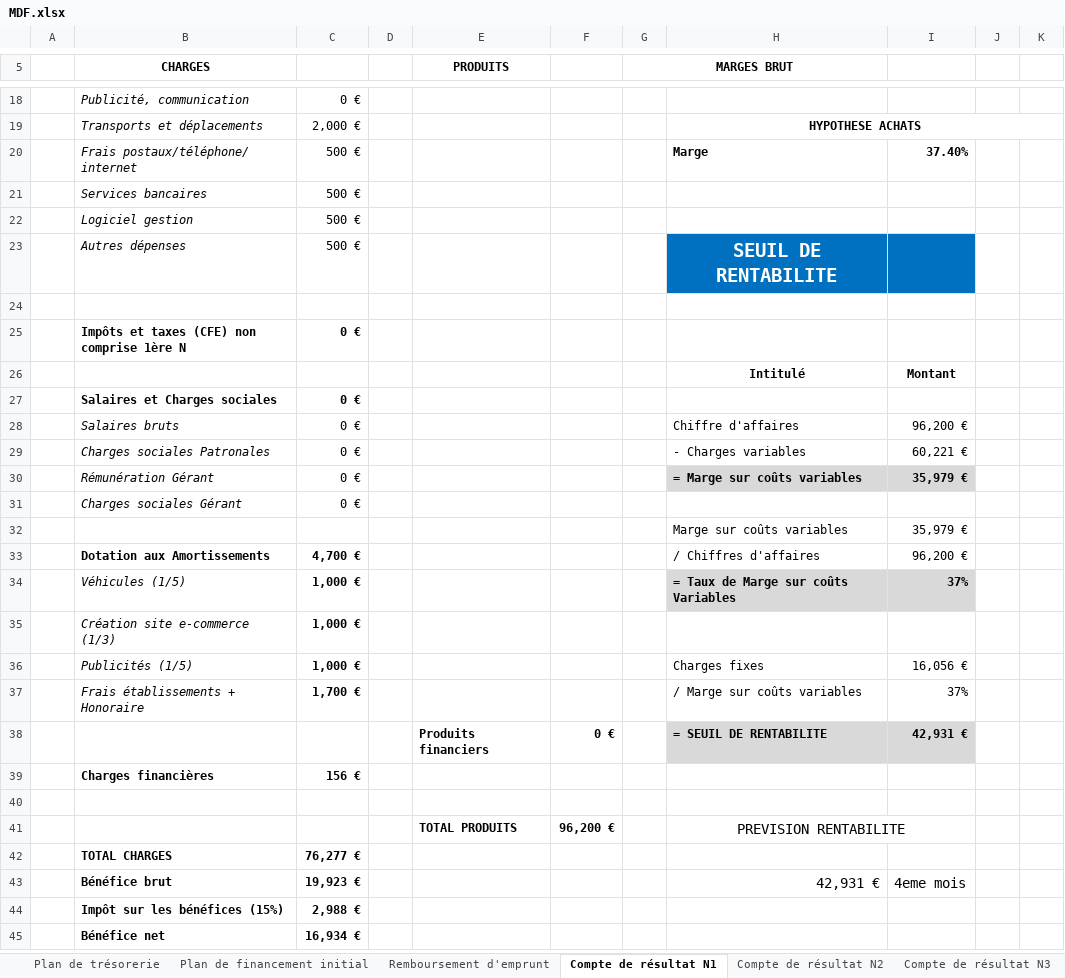
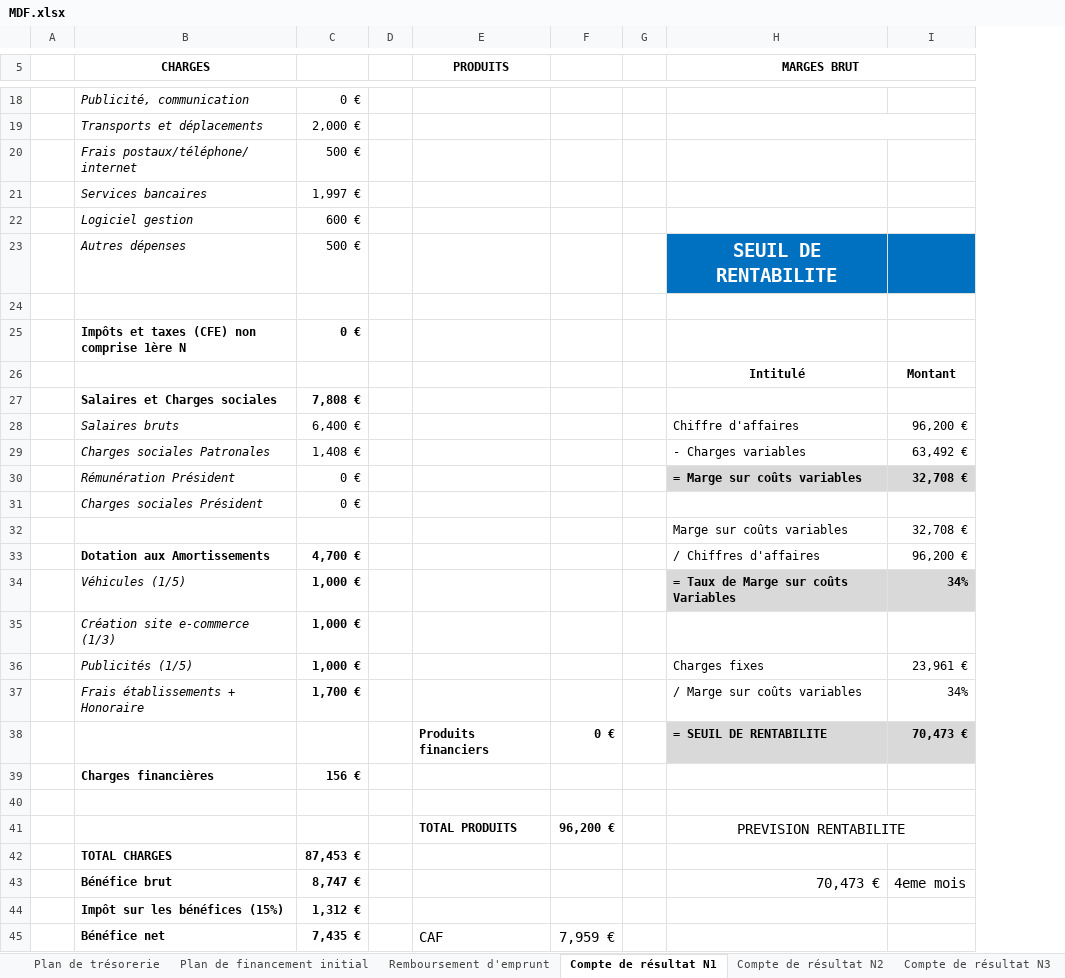
Before and after one commit to jrepusseau/jrepusseau.github.io, an Excel workbook: tricycle.io/MDF.xlsx, sheet Compte de résultat N1, drawn as a sheet; only a part is shown, gaps mark what is left out; values as stored, in another font and other column widths than the file's, no borders; removed rows and columns are numbered as before the commit, all else as after; the diff covers the shown part only; the diff names each change by its address in the sheet, - before the commit and + after, or states it on an @@ line.

```diff
--- a/tricycle.io/MDF.xlsx (sheet Compte de résultat N1)
+++ b/tricycle.io/MDF.xlsx (sheet Compte de résultat N1)
-column D, empty
+column D, empty
-column G (MARGES BRUT), empty
+column G, empty
-column J, empty
-column K, empty
-H5: (empty)
+H5: MARGES BRUT
+H5:I5 merged
-H19 (MARGES BRUT): HYPOTHESE ACHATS
+H19 (MARGES BRUT): (empty)
-H20 (MARGES BRUT): Marge
+H20 (MARGES BRUT): (empty)
-I20: 37.40%
+I20: (empty)
-C21: 500 €
+C21: 1,997 €
-C22: 500 €
+C22: 600 €
-C27: 0 €
+C27: 7,808 €
-C28: 0 €
+C28: 6,400 €
-C29: 0 €
+C29: 1,408 €
-I29: 60,221 €
+I29: 63,492 €
-B30 (CHARGES): Rémunération Gérant
+B30 (CHARGES): Rémunération Président
-I30: 35,979 €
+I30: 32,708 €
-B31 (CHARGES): Charges sociales Gérant
+B31 (CHARGES): Charges sociales Président
-I32: 35,979 €
+I32: 32,708 €
-I34: 37%
+I34: 34%
-I36: 16,056 €
+I36: 23,961 €
-I37: 37%
+I37: 34%
-I38: 42,931 €
+I38: 70,473 €
-C42: 76,277 €
+C42: 87,453 €
-C43: 19,923 €
+C43: 8,747 €
-H43 (MARGES BRUT): 42,931 €
+H43 (MARGES BRUT): 70,473 €
-C44: 2,988 €
+C44: 1,312 €
-C45: 16,934 €
+C45: 7,435 €
-E45 (PRODUITS): (empty)
+E45 (PRODUITS): CAF
-F45: (empty)
+F45: 7,959 €
```
Also changed, not shown: 16 edited cells, cell formats and merged cells elsewhere in this sheet, sheet Plan de trésorerie, sheet Compte de résultat N3, sheet Compte de résultat N2, sheet Remboursement d'emprunt, formulas that keep their value, 32 other files.
